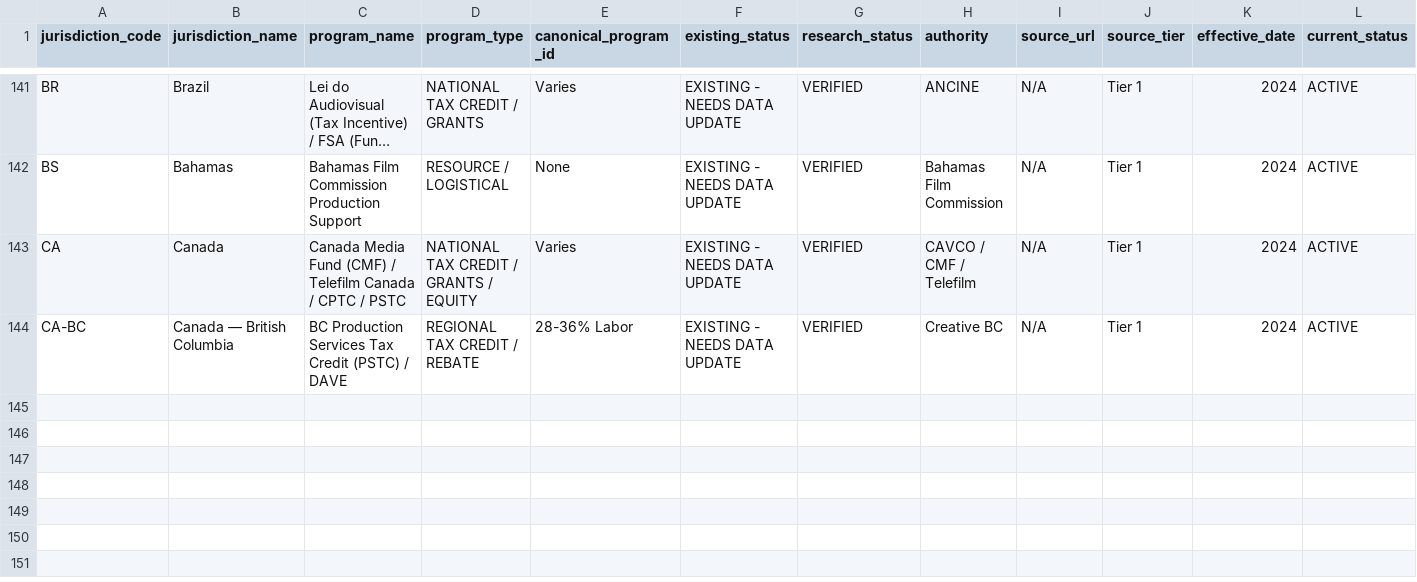
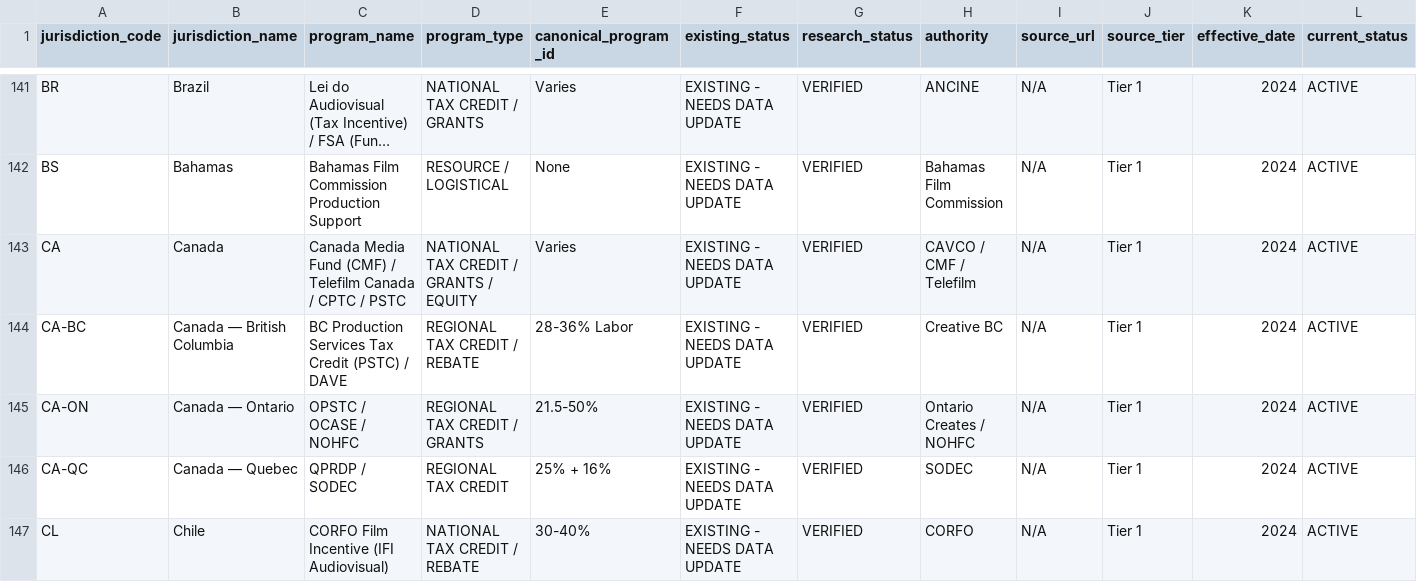
Before and after one commit to surajgohill-oss/Frametax, a CSV file: docs/validation/SECONDARY_PROGRAM_JURISDICTION_RECONCILIATION_AG.csv, drawn as a sheet; only a part is shown, gaps mark what is left out; long unchanged cells end in …; rows hold the shown columns only; the diff names each change by its address in the sheet, - before the commit and + after, or states it on an @@ line.

```diff
--- a/docs/validation/SECONDARY_PROGRAM_JURISDICTION_RECONCILIATION_AG.csv
+++ b/docs/validation/SECONDARY_PROGRAM_JURISDICTION_RECONCILIATION_AG.csv
+row 145: CA-ON | Canada — Ontario | OPSTC / OCASE / NOHFC | REGIONAL TAX CREDIT / GRANTS | 21.5-50% | EXISTING - NEEDS DATA UPDATE | VERIFIED | Ontario Creates / NOHFC | N/A | Tier 1 | 2024 | ACTIVE
+row 146: CA-QC | Canada — Quebec | QPRDP / SODEC | REGIONAL TAX CREDIT | 25% + 16% | EXISTING - NEEDS DATA UPDATE | VERIFIED | SODEC | N/A | Tier 1 | 2024 | ACTIVE
+row 147: CL | Chile | CORFO Film Incentive (IFI Audiovisual) | NATIONAL TAX CREDIT / REBATE | 30-40% | EXISTING - NEEDS DATA UPDATE | VERIFIED | CORFO | N/A | Tier 1 | 2024 | ACTIVE
```
Also changed, not shown: 1 other file.
